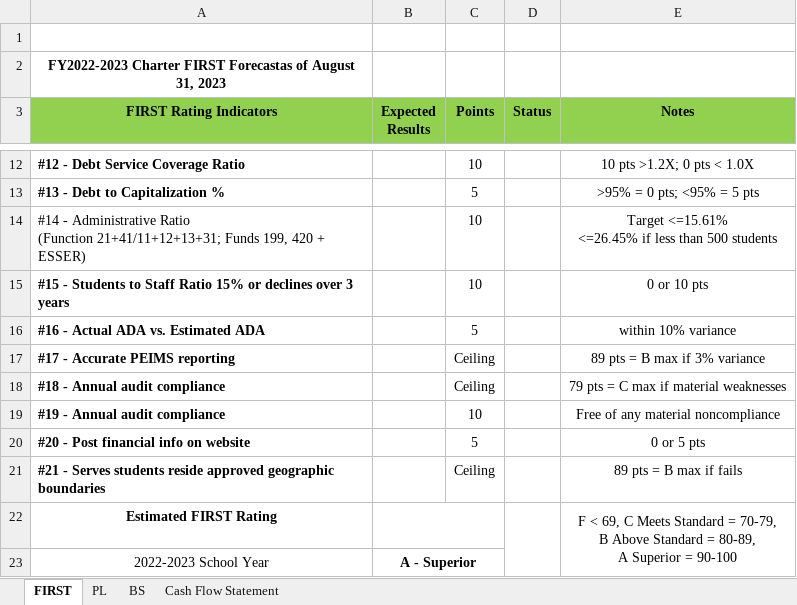
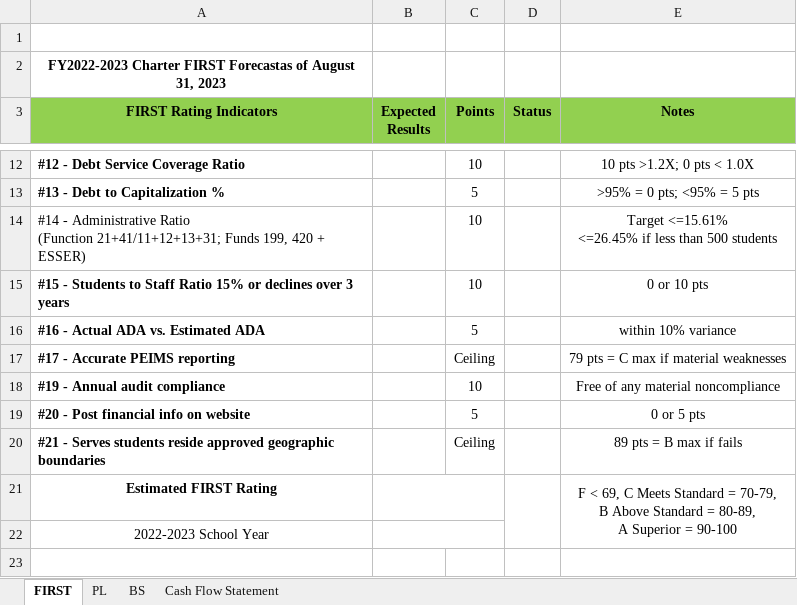
Before and after one commit to dss-edu/Financial, an Excel workbook: config/finance/static/template.xlsx, sheet FIRST, drawn as a sheet; only a part is shown, gaps mark what is left out; values as stored, in another font and other column widths than the file's, no borders; charts and pictures not drawn; removed rows and columns are numbered as before the commit, all else as after; the diff names each change by its address in the sheet, - before the commit and + after, or states it on an @@ line.

Commit message:
excel

```diff
--- a/config/finance/static/template.xlsx (sheet FIRST)
+++ b/config/finance/static/template.xlsx (sheet FIRST)
-E17 (Notes): 89 pts = B max if 3% variance
+E17 (Notes): 79 pts = C max if material weaknesses
-row 18: #18 - Annual audit compliance |  | Ceiling |  | 79 pts = C max if material weaknesses
-B22 (Expected Results): A - Superior
+B22 (Expected Results): (empty)
```
Also changed, not shown: 4 other files.
